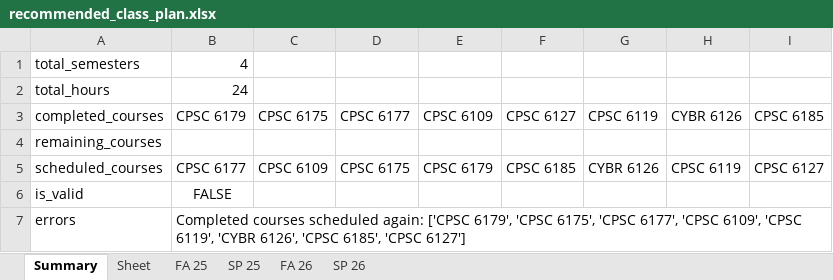
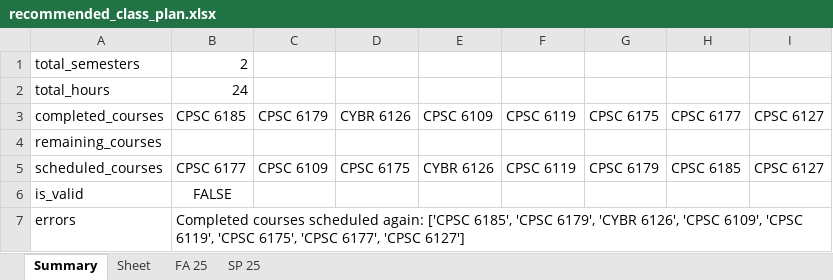
Before and after one commit to the-red-crow/better-advise, an Excel workbook: outputs/recommended_class_plan.xlsx, sheet Summary, drawn as a sheet; values as stored, in another font and other column widths than the file's, no borders; removed rows and columns are numbered as before the commit, all else as after; the diff names each change by its address in the sheet, - before the commit and + after, or states it on an @@ line.

Commit message:
Run and Menu
Made the program actually run again, because someone broke it, this time implementing a menu

```diff
--- a/outputs/recommended_class_plan.xlsx (sheet Summary)
+++ b/outputs/recommended_class_plan.xlsx (sheet Summary)
-sheet tab: FA 26
-sheet tab: SP 26
-column F, rows 3-5: CPSC 6127 |  | CPSC 6185
+column G, rows 3-5: CPSC 6175 |  | CPSC 6179
-B1: 4
+B1: 2
-B3: CPSC 6179
+B3: CPSC 6185
-C3: CPSC 6175
+C3: CPSC 6179
-D3: CPSC 6177
+D3: CYBR 6126
-H3: CYBR 6126
+H3: CPSC 6177
-I3: CPSC 6185
+I3: CPSC 6127
-E5: CPSC 6179
+E5: CYBR 6126
-F5: CYBR 6126
+F5: CPSC 6119
-H5: CPSC 6119
+H5: CPSC 6185
-B7: …again: ['CPSC 6179', 'CPSC 6175', 'CPSC 6177', 'CPSC 6109', 'CPSC 6119', 'CYBR 6126', 'CPSC 6185', 'CPSC 6127']
+B7: …again: ['CPSC 6185', 'CPSC 6179', 'CYBR 6126', 'CPSC 6109', 'CPSC 6119', 'CPSC 6175', 'CPSC 6177', 'CPSC 6127']
```
Also changed, not shown: sheet FA 25, sheet SP 25, 4 other files.
